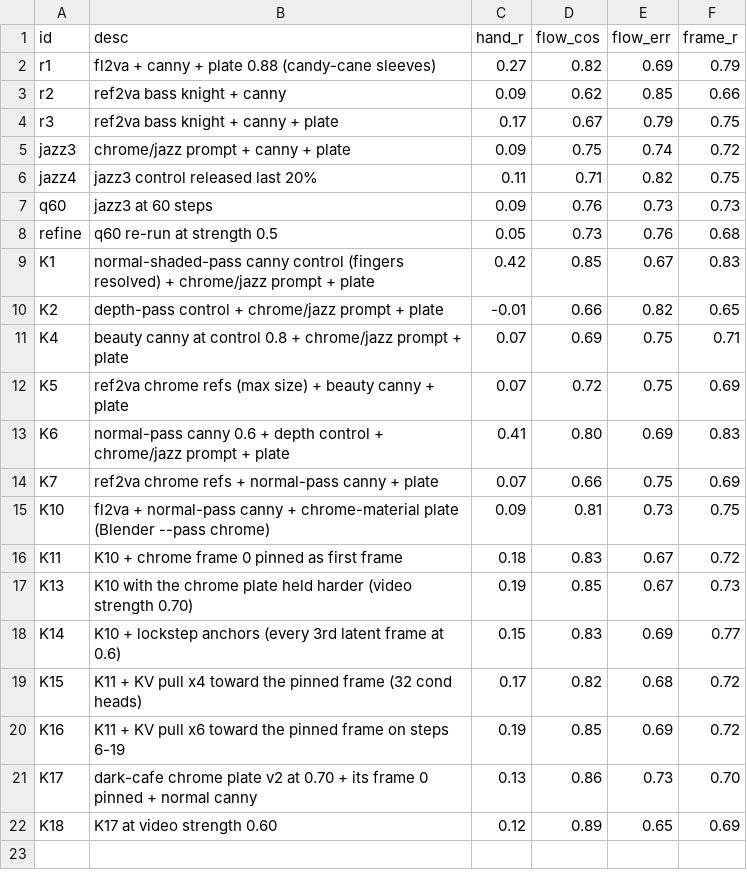
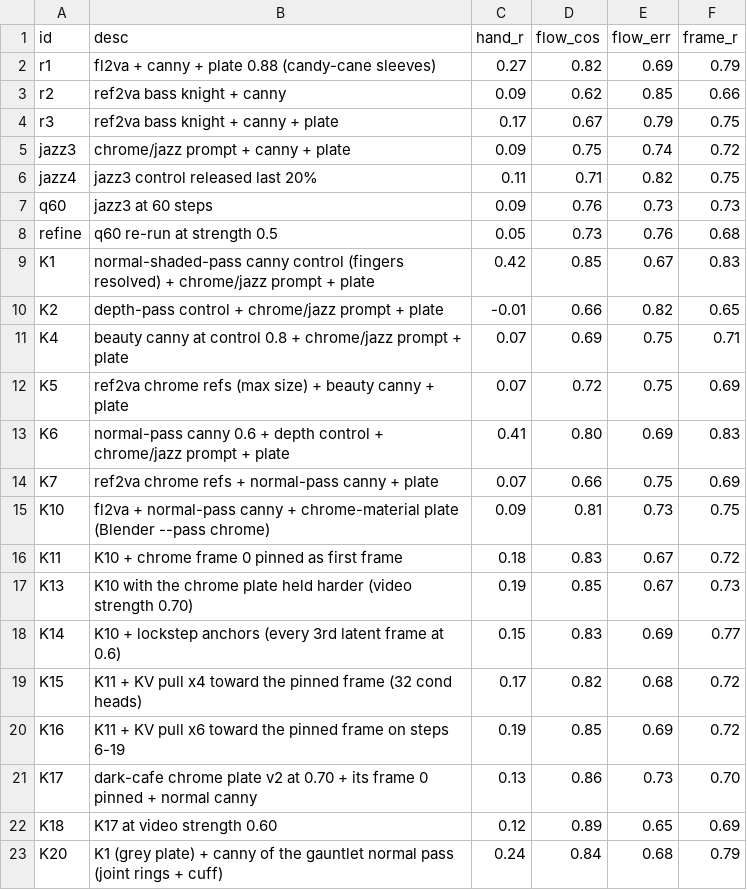
Before and after one commit to newjordan/h3_band_TFCV, a CSV file: lab/k_results.csv, drawn as a sheet.

```diff
--- a/lab/k_results.csv
+++ b/lab/k_results.csv
@@ -22 +22,2 @@ K17,dark-cafe chrome plate v2 at 0.70 + its frame 0 pinned + normal canny,0.13,0
 K18,K17 at video strength 0.60,0.12,0.89,0.65,0.69
+K20,K1 (grey plate) + canny of the gauntlet normal pass (joint rings + cuff),0.24,0.84,0.68,0.79
```
Also changed, not shown: 3 other files.
